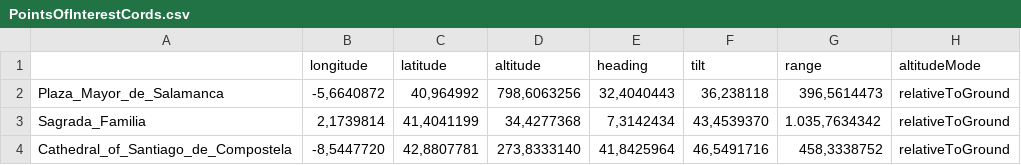
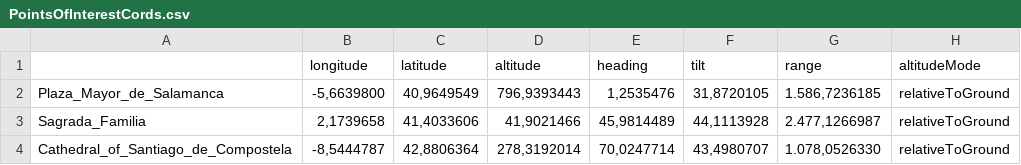
Before and after one commit to LiquidGalaxyLAB/lg-time-machine, a CSV file: lib/services/PointsOfInterestCords.csv, drawn as a sheet.

```diff
--- a/lib/services/PointsOfInterestCords.csv
+++ b/lib/services/PointsOfInterestCords.csv
@@ -1,4 +1,4 @@
 ,longitude,latitude,altitude,heading,tilt,range,altitudeMode
-Plaza_Mayor_de_Salamanca,"-5,6640872","40,964992","798,6063256","32,4040443","36,238118","396,5614473",relativeToGround
-Sagrada_Familia,"2,1739814","41,4041199","34,4277368","7,3142434","43,4539370","1.035,7634342",relativeToGround
-Cathedral_of_Santiago_de_Compostela,"-8,5447720","42,8807781","273,8333140","41,8425964","46,5491716","458,3338752",relativeToGround
+Plaza_Mayor_de_Salamanca,"-5,6639800","40,9649549","796,9393443","1,2535476","31,8720105","1.586,7236185",relativeToGround
+Sagrada_Familia,"2,1739658","41,4033606","41,9021466","45,9814489","44,1113928","2.477,1266987",relativeToGround
+Cathedral_of_Santiago_de_Compostela,"-8,5444787","42,8806364","278,3192014","70,0247714","43,4980707","1.078,0526330",relativeToGround
```
Also changed, not shown: 5 other files.
